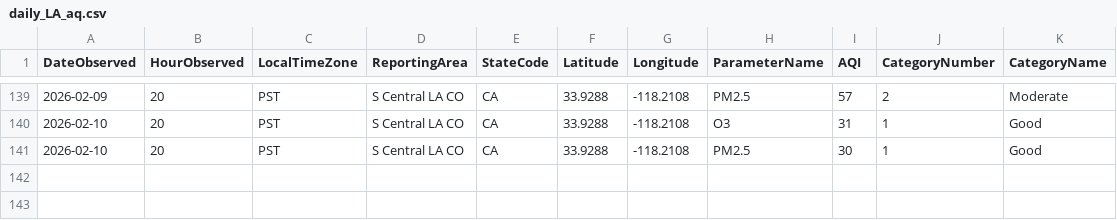
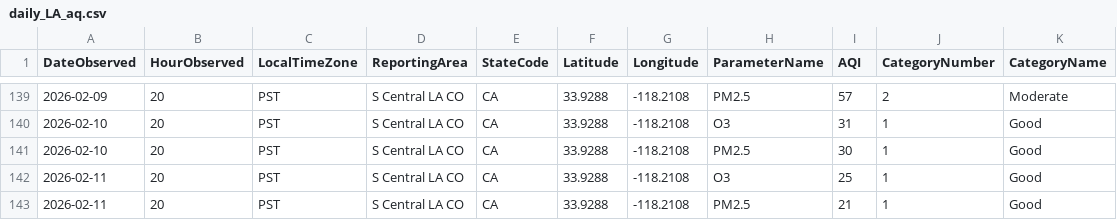
Before and after one commit to LukePapayoanou/LA_AQI-TEMP, a CSV file: weather_proj/daily_LA_aq.csv, drawn as a sheet; only a part is shown, gaps mark what is left out.

```diff
--- a/weather_proj/daily_LA_aq.csv
+++ b/weather_proj/daily_LA_aq.csv
@@ -141 +141,3 @@ DateObserved,HourObserved,LocalTimeZone,ReportingArea,StateCode,Latitude,Longitu
 2026-02-10,20,PST,S Central LA CO,CA,33.9288,-118.2108,PM2.5,30,1,Good
+2026-02-11,20,PST,S Central LA CO,CA,33.9288,-118.2108,O3,25,1,Good
+2026-02-11,20,PST,S Central LA CO,CA,33.9288,-118.2108,PM2.5,21,1,Good
```
Also changed, not shown: weather_proj/daily_LA_temp.csv, weather_proj/daily_clean_aqTemp.csv, 2 other files.
